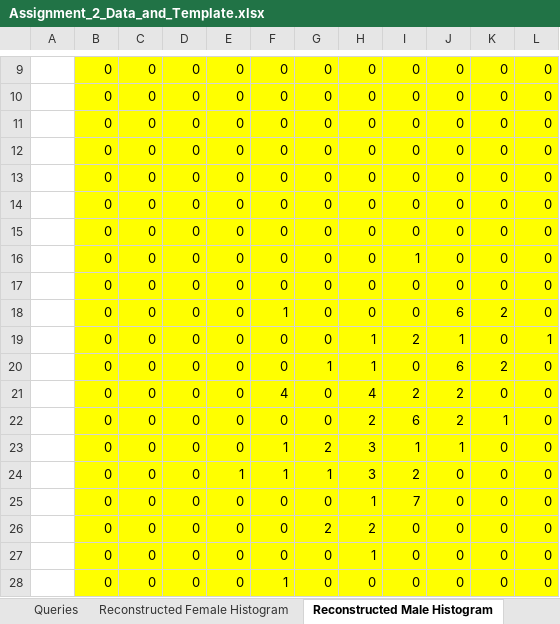
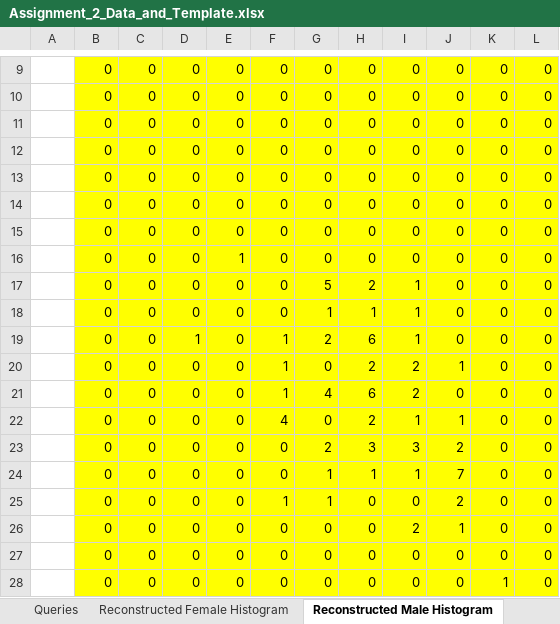
Before and after one commit to yelaura/python-assignments, an Excel workbook: Intro to Machine Learning/Assignment_2_Data_and_Template.xlsx, sheet Reconstructed Male Histogram, drawn as a sheet; only a part is shown, gaps mark what is left out; values as stored, in another font and other column widths than the file's, no borders; removed rows and columns are numbered as before the commit, all else as after; the diff names each change by its address in the sheet, - before the commit and + after, or states it on an @@ line.

Commit message:
resubmission of assignment 2

```diff
--- a/Intro to Machine Learning/Assignment_2_Data_and_Template.xlsx (sheet Reconstructed Male Histogram)
+++ b/Intro to Machine Learning/Assignment_2_Data_and_Template.xlsx (sheet Reconstructed Male Histogram)
-E16: 0
+E16: 1
-I16: 1
+I16: 0
+row 17:  | 0 | 0 | 0 | 0 | 0 | 5 | 2 | 1 | 0 | 0 | 0
+row 18:  | 0 | 0 | 0 | 0 | 0 | 1 | 1 | 1 | 0 | 0 | 0
+row 19:  | 0 | 0 | 1 | 0 | 1 | 2 | 6 | 1 | 0 | 0 | 0
+row 20:  | 0 | 0 | 0 | 0 | 1 | 0 | 2 | 2 | 1 | 0 | 0
+row 21:  | 0 | 0 | 0 | 0 | 1 | 4 | 6 | 2 | 0 | 0 | 0
+row 22:  | 0 | 0 | 0 | 0 | 4 | 0 | 2 | 1 | 1 | 0 | 0
+row 23:  | 0 | 0 | 0 | 0 | 0 | 2 | 3 | 3 | 2 | 0 | 0
+row 24:  | 0 | 0 | 0 | 0 | 0 | 1 | 1 | 1 | 7 | 0 | 0
+row 25:  | 0 | 0 | 0 | 0 | 1 | 1 | 0 | 0 | 2 | 0 | 0
+row 26:  | 0 | 0 | 0 | 0 | 0 | 0 | 0 | 2 | 1 | 0 | 0
-row 18:  | 0 | 0 | 0 | 0 | 1 | 0 | 0 | 0 | 6 | 2 | 0
-row 19:  | 0 | 0 | 0 | 0 | 0 | 0 | 1 | 2 | 1 | 0 | 1
-row 20:  | 0 | 0 | 0 | 0 | 0 | 1 | 1 | 0 | 6 | 2 | 0
-row 21:  | 0 | 0 | 0 | 0 | 4 | 0 | 4 | 2 | 2 | 0 | 0
-row 22:  | 0 | 0 | 0 | 0 | 0 | 0 | 2 | 6 | 2 | 1 | 0
-row 23:  | 0 | 0 | 0 | 0 | 1 | 2 | 3 | 1 | 1 | 0 | 0
-row 24:  | 0 | 0 | 0 | 1 | 1 | 1 | 3 | 2 | 0 | 0 | 0
-row 25:  | 0 | 0 | 0 | 0 | 0 | 0 | 1 | 7 | 0 | 0 | 0
-row 26:  | 0 | 0 | 0 | 0 | 0 | 2 | 2 | 0 | 0 | 0 | 0
-H28: 1
+H28: 0
-K28: 0
+K28: 1
-row 28:  | 0 | 0 | 0 | 0 | 1 | 0 | 0 | 0 | 0 | 0 | 0
```
Also changed, not shown: sheet Reconstructed Female Histogram, sheet Queries, 1 other file.
